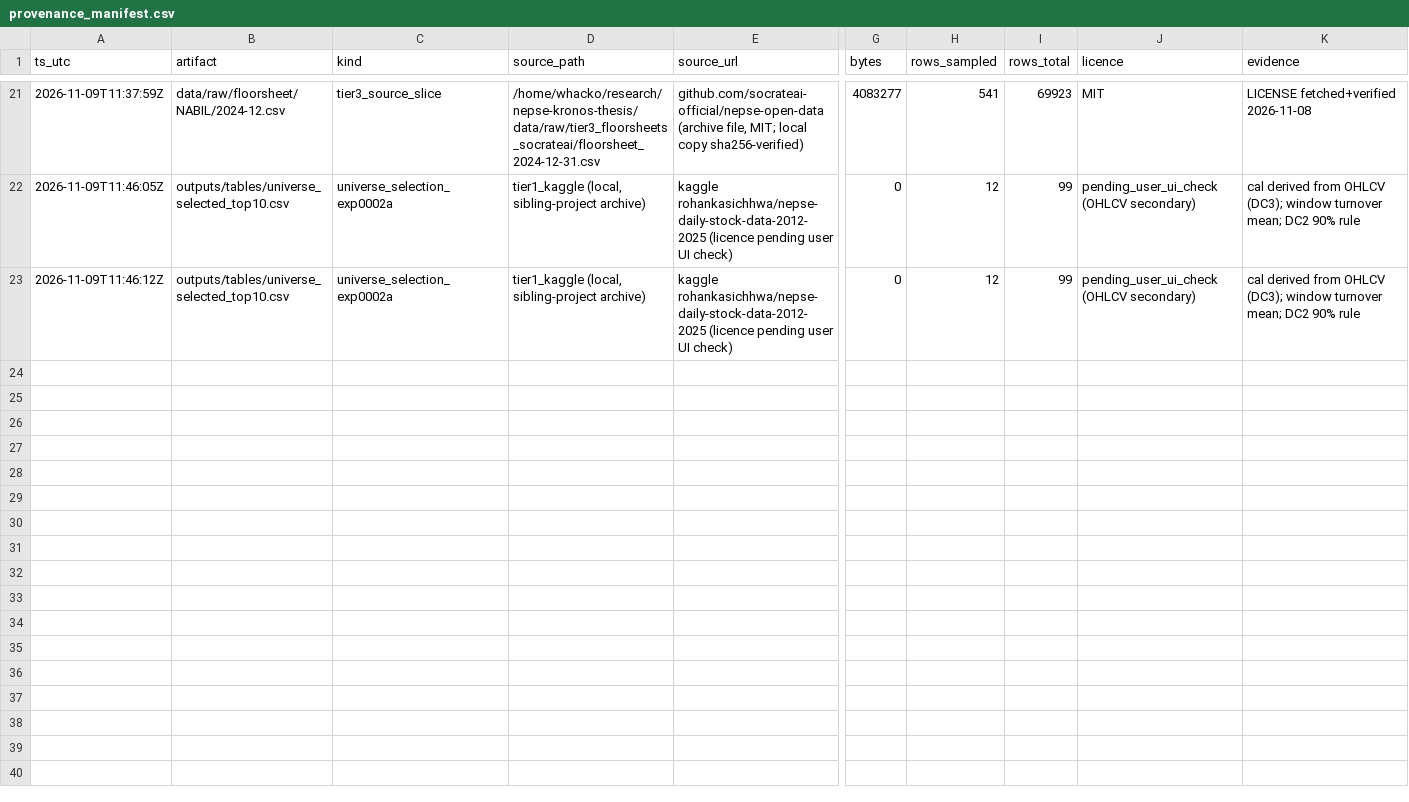
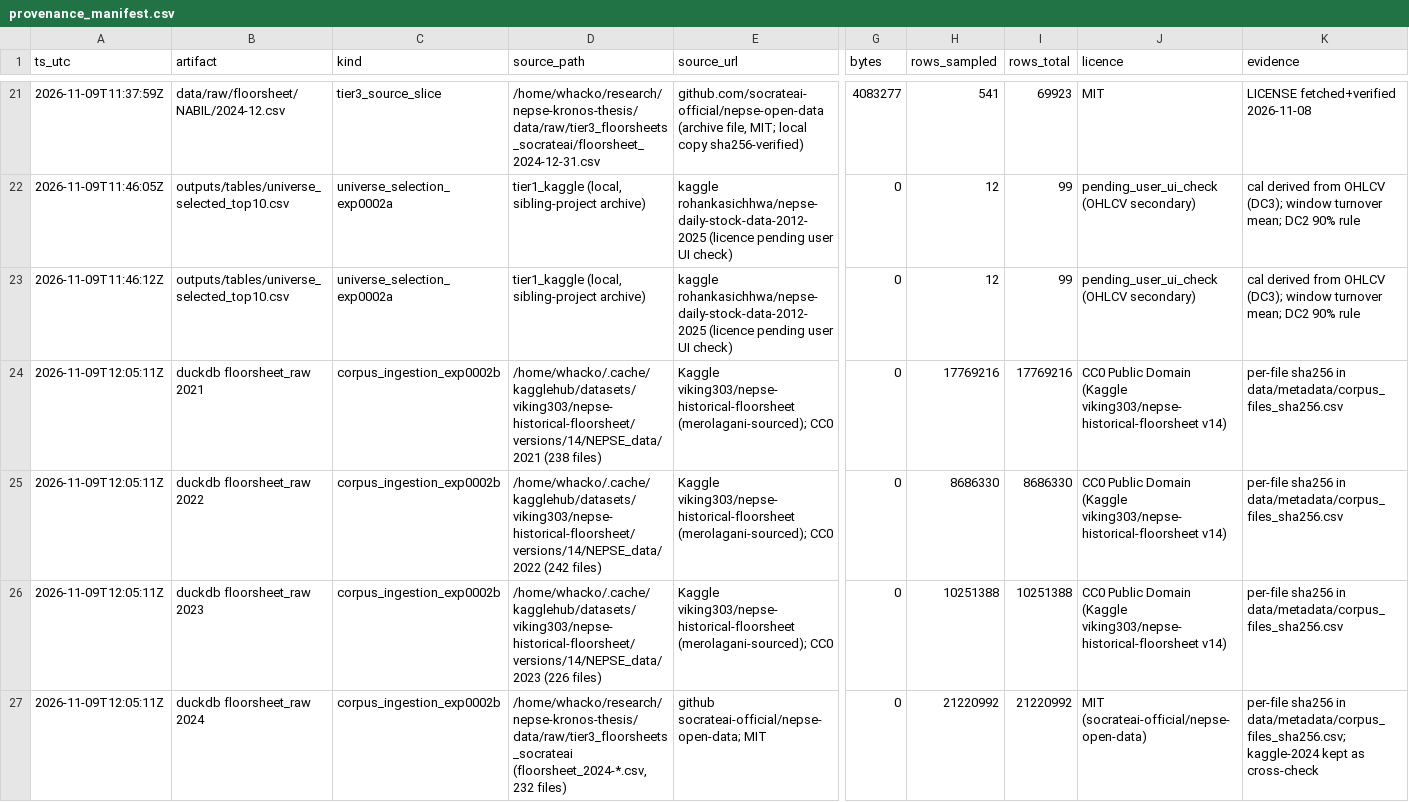
Before and after one commit to pravin001/NEPSE-floorsheet-broker-network-thesis-pipeline, a CSV file: data/metadata/provenance_manifest.csv, drawn as a sheet; only a part is shown, gaps mark what is left out; rows hold the shown columns only; the diff covers the shown part only; the diff names each change by its address in the sheet, - before the commit and + after, or states it on an @@ line.

Commit message:
Phase 2: full corpus 2021-2024 ingested + audited + reconciled (EXP-0002b-e, f) — 938/940 sessions
- ingest_corpus.py EXP-0002b [REAL]: DuckDB floorsheet_raw 57,927,926 rows
  (kaggle viking303 CC0 2021-2023 36.7M + socrateai 2024 21.2M); 1,167 day
  files sha256-stamped; ONE relabel 2021_03_07 -> 2021-03-08 with evidence
  triple (day-absent both OHLCV sources; CGH rate band 635-665 == OHLC band;
  CGH qty 910 == tier1 volume 910); gaps 2021-09-01, 2023-11-27 documented
- audit_corpus.py EXP-0002c: floorsheet_dedup 57,892,630 (drops 35,296
  page-splits; 752 dup keys = 506 exact / 246 signature-conflicts NOT
  merged); 19 junk-broker pairs (+4 empty-symbol, NULL volume); 114,167
  low-activity pairs; dealer D01 rows 35,941; 2023-02-16 contract_no_defect
  (ALL 35,043 rows share one id) -> ordering-features exclude, flagged
- build_ohlcv.py EXP-0002d: daily_ohlcv.parquet 205,533 rows, tier1 primary
  + tier2 gap-fill w/ ohlcv_source; overlap median dclose 0.0000%
- reconcile_volumes.py EXP-0002e: top-12 volume_ratio median 1.0000
  (buyer-side counting); 96.6% in [0.95,1.25]; full-market 2x = tier1
  100/530-scrip scope artifact (limitation logged)
- notebook 01 EXP-0002f (executed): live re-derivation of all audit
  headline numbers incl. CGH 910=910 identity
- NEPSE index (menaceXnadin) stored SECONDARY, licence unstated_in_repo
- docs: register EXP-0002a-f, deviations (+3 rows), ai_use_policy licence
  table rewritten, AGENTS.md Phase-2 report; provenance manifest 30 rows
- pytest 50 passed (48 unit + notebooks 00/01) — R10 GREEN

```diff
--- a/data/metadata/provenance_manifest.csv
+++ b/data/metadata/provenance_manifest.csv
+row 24: 2026-11-09T12:05:11Z | duckdb floorsheet_raw 2021 | corpus_ingestion_exp0002b | /home/whacko/.cache/kagglehub/datasets/viking303/nepse-historical-floorsheet/versions/14/NEPSE_data/2021 (238 files) | Kaggle viking303/nepse-historical-floorsheet (merolagani-sourced); CC0 | 0 | 17769216 | 17769216 | CC0 Public Domain (Kaggle viking303/nepse-historical-floorsheet v14) | per-file sha256 in data/metadata/corpus_files_sha256.csv
+row 25: 2026-11-09T12:05:11Z | duckdb floorsheet_raw 2022 | corpus_ingestion_exp0002b | /home/whacko/.cache/kagglehub/datasets/viking303/nepse-historical-floorsheet/versions/14/NEPSE_data/2022 (242 files) | Kaggle viking303/nepse-historical-floorsheet (merolagani-sourced); CC0 | 0 | 8686330 | 8686330 | CC0 Public Domain (Kaggle viking303/nepse-historical-floorsheet v14) | per-file sha256 in data/metadata/corpus_files_sha256.csv
+row 26: 2026-11-09T12:05:11Z | duckdb floorsheet_raw 2023 | corpus_ingestion_exp0002b | /home/whacko/.cache/kagglehub/datasets/viking303/nepse-historical-floorsheet/versions/14/NEPSE_data/2023 (226 files) | Kaggle viking303/nepse-historical-floorsheet (merolagani-sourced); CC0 | 0 | 10251388 | 10251388 | CC0 Public Domain (Kaggle viking303/nepse-historical-floorsheet v14) | per-file sha256 in data/metadata/corpus_files_sha256.csv
+row 27: 2026-11-09T12:05:11Z | duckdb floorsheet_raw 2024 | corpus_ingestion_exp0002b | /home/whacko/research/nepse-kronos-thesis/data/raw/tier3_floorsheets_socrateai (floorsheet_2024-*.csv, 232 files) | github socrateai-official/nepse-open-data; MIT | 0 | 21220992 | 21220992 | MIT (socrateai-official/nepse-open-data) | per-file sha256 in data/metadata/corpus_files_sha256.csv; kaggle-2024 kept as cross-check
```
Also changed, not shown: 4 added rows elsewhere in this file, 18 other files.
